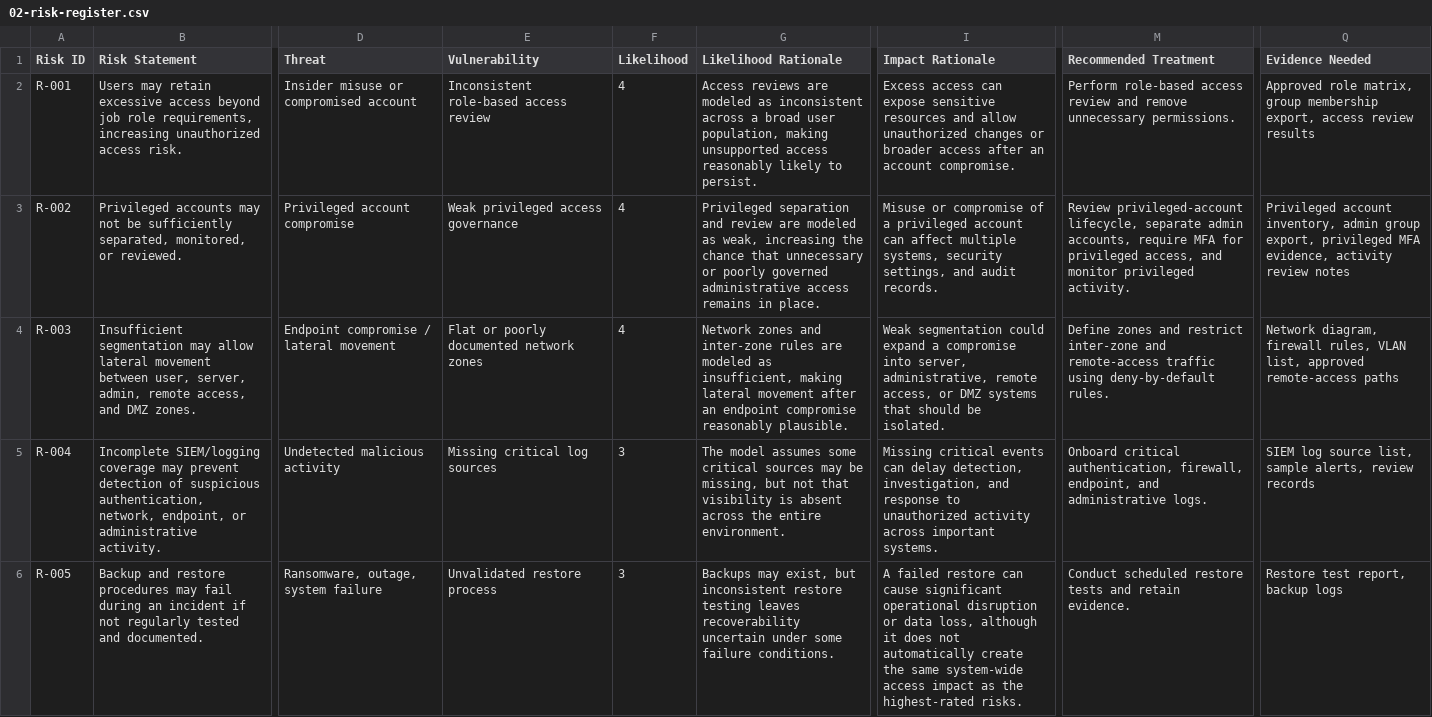
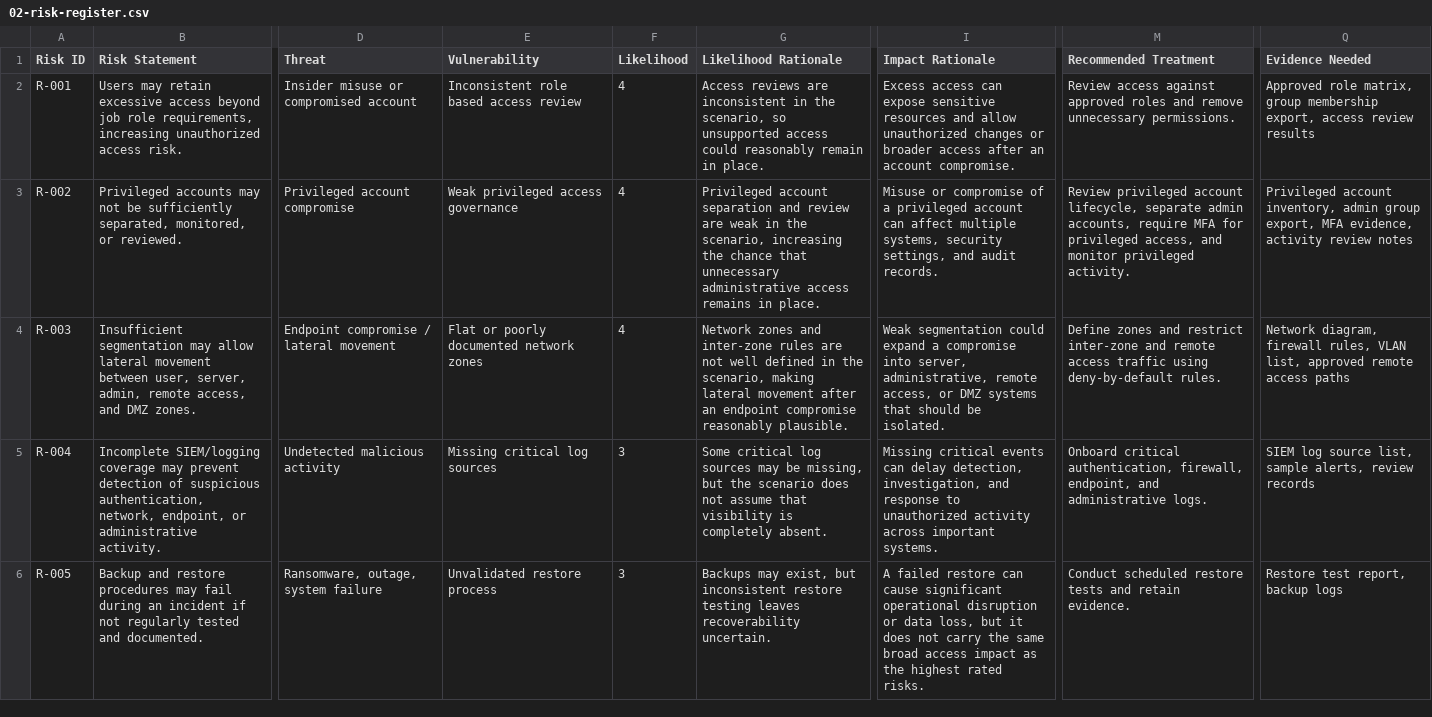
Before and after one commit to mcoza/Federal-Zero-Trust-GRC-Portfolio, a CSV file: artifacts/02-risk-register.csv, drawn as a sheet; only a part is shown, gaps mark what is left out; the diff names each change by its address in the sheet, - before the commit and + after, or states it on an @@ line.

Commit message:
Make risk register wording more natural

```diff
--- a/artifacts/02-risk-register.csv
+++ b/artifacts/02-risk-register.csv
-E2 (Vulnerability): Inconsistent role-based access review
+E2 (Vulnerability): Inconsistent role based access review
-G2 (Likelihood Rationale): …reviews are modeled as inconsistent across a broad user population, making unsupported access reasonably likely to persist.
+G2 (Likelihood Rationale): …reviews are inconsistent in the scenario, so unsupported access could reasonably remain in place.
-M2 (Recommended Treatment): Perform role-based access review and remove…
+M2 (Recommended Treatment): Review access against approved roles and remove…
-G3 (Likelihood Rationale): Privileged separation and review are modeled as weak, increasing the chance that unnecessary or poorly governed administrative access…
+G3 (Likelihood Rationale): Privileged account separation and review are weak in the scenario, increasing the chance that unnecessary administrative access…
-M3 (Recommended Treatment): Review privileged-account lifecycle, separate…
+M3 (Recommended Treatment): Review privileged account lifecycle, separate…
-Q3 (Evidence Needed): …group export, privileged MFA evidence,…
+Q3 (Evidence Needed): …group export, MFA evidence,…
-G4 (Likelihood Rationale): …rules are modeled as insufficient, making lateral…
+G4 (Likelihood Rationale): …rules are not well defined in the scenario, making lateral…
-M4 (Recommended Treatment): …inter-zone and remote-access traffic using…
+M4 (Recommended Treatment): …inter-zone and remote access traffic using…
-Q4 (Evidence Needed): …list, approved remote-access paths
+Q4 (Evidence Needed): …list, approved remote access paths
-G5 (Likelihood Rationale): The model assumes some critical sources may be missing, but not that visibility is absent across the entire environment.
+G5 (Likelihood Rationale): Some critical log sources may be missing, but the scenario does not assume that visibility is completely absent.
-G6 (Likelihood Rationale): …leaves recoverability uncertain under some failure conditions.
+G6 (Likelihood Rationale): …leaves recoverability uncertain.
-I6 (Impact Rationale): …data loss, although it does not automatically create the same system-wide access impact as the highest-rated risks.
+I6 (Impact Rationale): …data loss, but it does not carry the same broad access impact as the highest rated risks.
```
